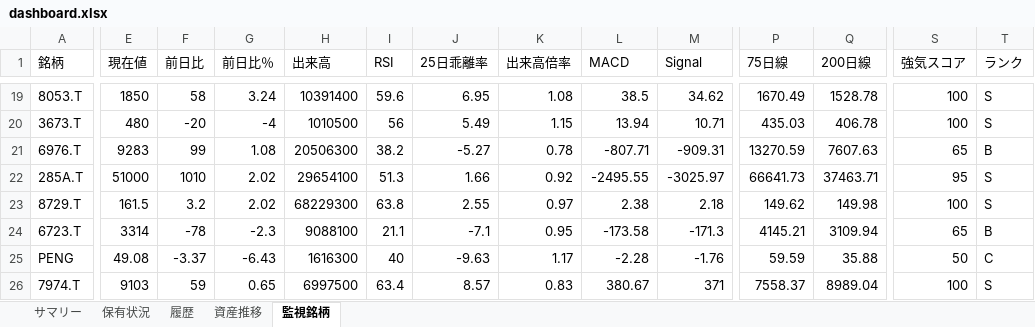
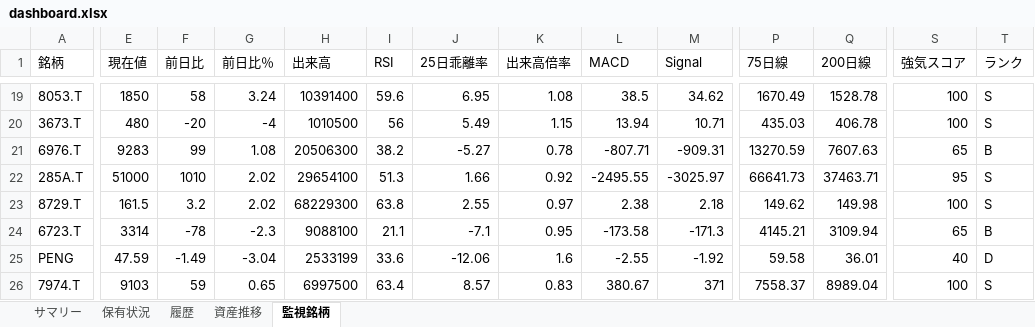
Before and after one commit to wac1223/stock_tool, an Excel workbook: dashboard.xlsx, sheet 監視銘柄, drawn as a sheet; only a part is shown, gaps mark what is left out; values as stored, in another font and other column widths than the file's, no borders; the diff covers the shown part only; the diff names each change by its address in the sheet, - before the commit and + after, or states it on an @@ line.

```diff
--- a/dashboard.xlsx (sheet 監視銘柄)
+++ b/dashboard.xlsx (sheet 監視銘柄)
-E25 (現在値): 49.08
+E25 (現在値): 47.59
-F25 (前日比): -3.37
+F25 (前日比): -1.49
-G25 (前日比％): -6.43
+G25 (前日比％): -3.04
-H25 (出来高): 1616300
+H25 (出来高): 2533199
-I25 (RSI): 40
+I25 (RSI): 33.6
-J25 (25日乖離率): -9.63
+J25 (25日乖離率): -12.06
-K25 (出来高倍率): 1.17
+K25 (出来高倍率): 1.6
-L25 (MACD): -2.28
+L25 (MACD): -2.55
-M25 (Signal): -1.76
+M25 (Signal): -1.92
-P25 (75日線): 59.59
+P25 (75日線): 59.58
-Q25 (200日線): 35.88
+Q25 (200日線): 36.01
-S25 (強気スコア): 50
+S25 (強気スコア): 40
-T25 (ランク): C
+T25 (ランク): D
```
Also changed, not shown: 2 edited cells elsewhere in this sheet, sheet 保有状況, sheet 履歴, sheet 資産推移, sheet サマリー, portfolio.xlsx, price_history.xlsx, 2 other files.
